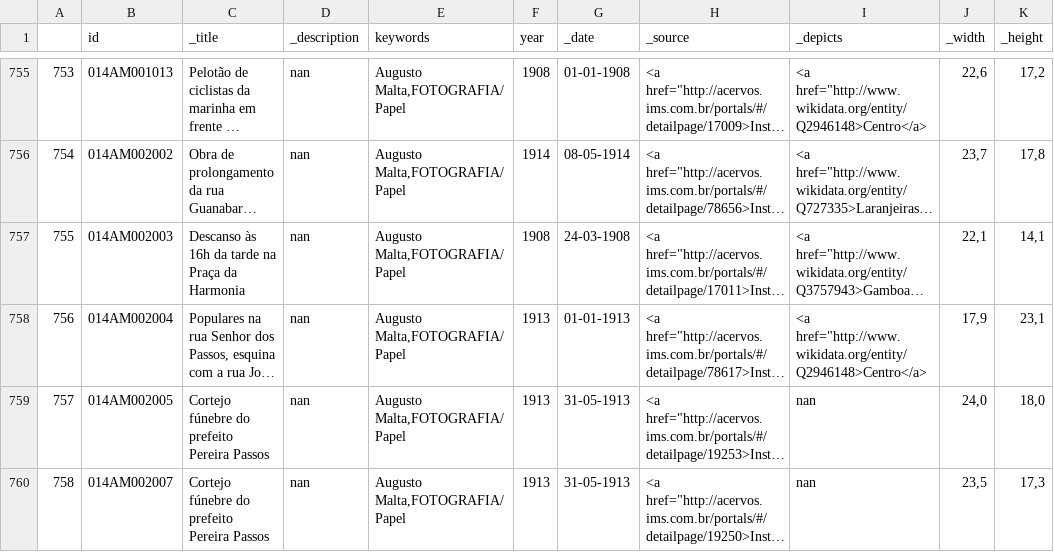
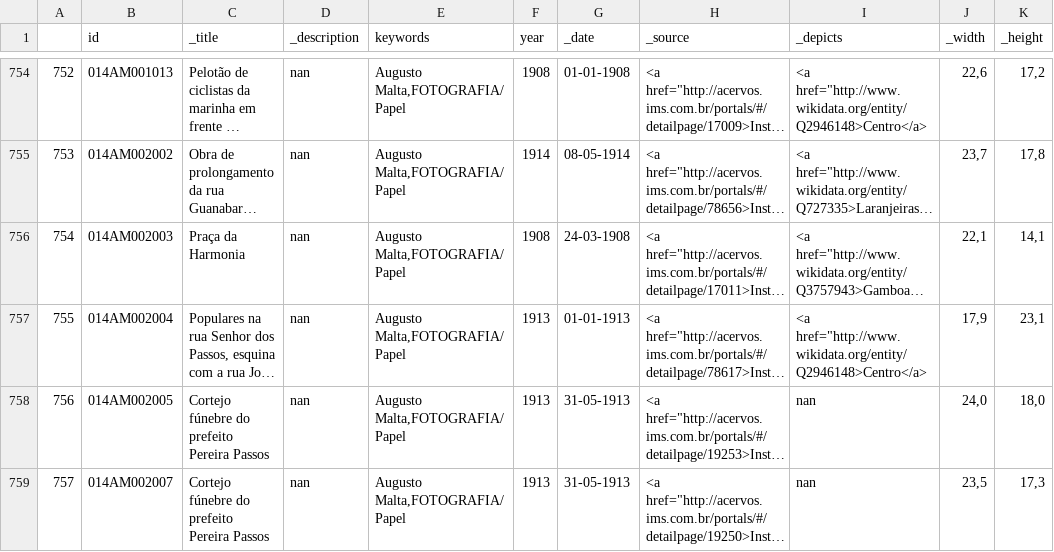
Before and after one commit to imaginerio/imaginerio-etl, a CSV file: src/data-out/import-vikus.csv, drawn as a sheet; only a part is shown, gaps mark what is left out; long unchanged cells end in …; addresses are those after the commit; the diff covers the shown part only; the diff names each change by its address in the sheet, - before the commit and + after, or states it on an @@ line.

```diff
--- a/src/data-out/import-vikus.csv
+++ b/src/data-out/import-vikus.csv
@@ column A renumbered between rows 92 and 927 @@
-C756 (_title): Descanso às 16h da tarde na Praça da Harmonia
+C756 (_title): Praça da Harmonia
```
Also changed, not shown: 2 added rows, 1 removed row and 20 edited cells elsewhere in this file, src/data-out/api-omeka.csv, src/data-out/creators.csv, 13 other files.
